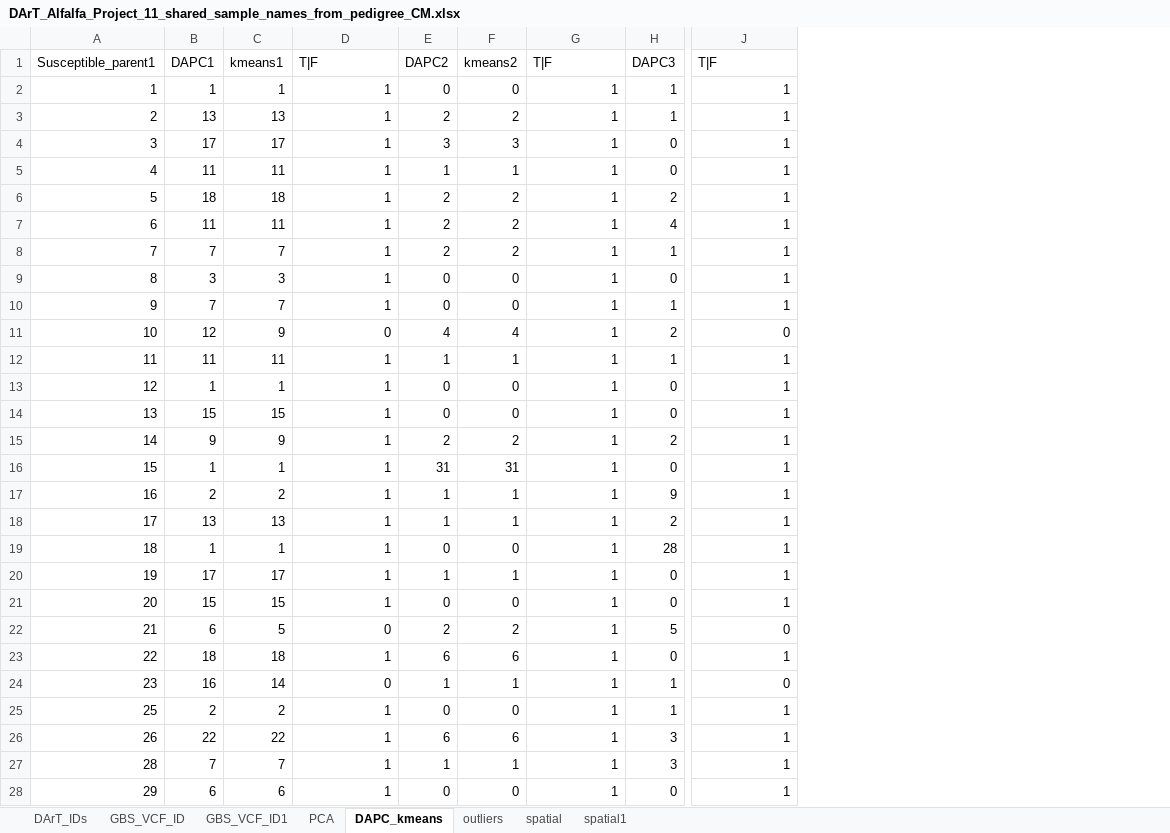
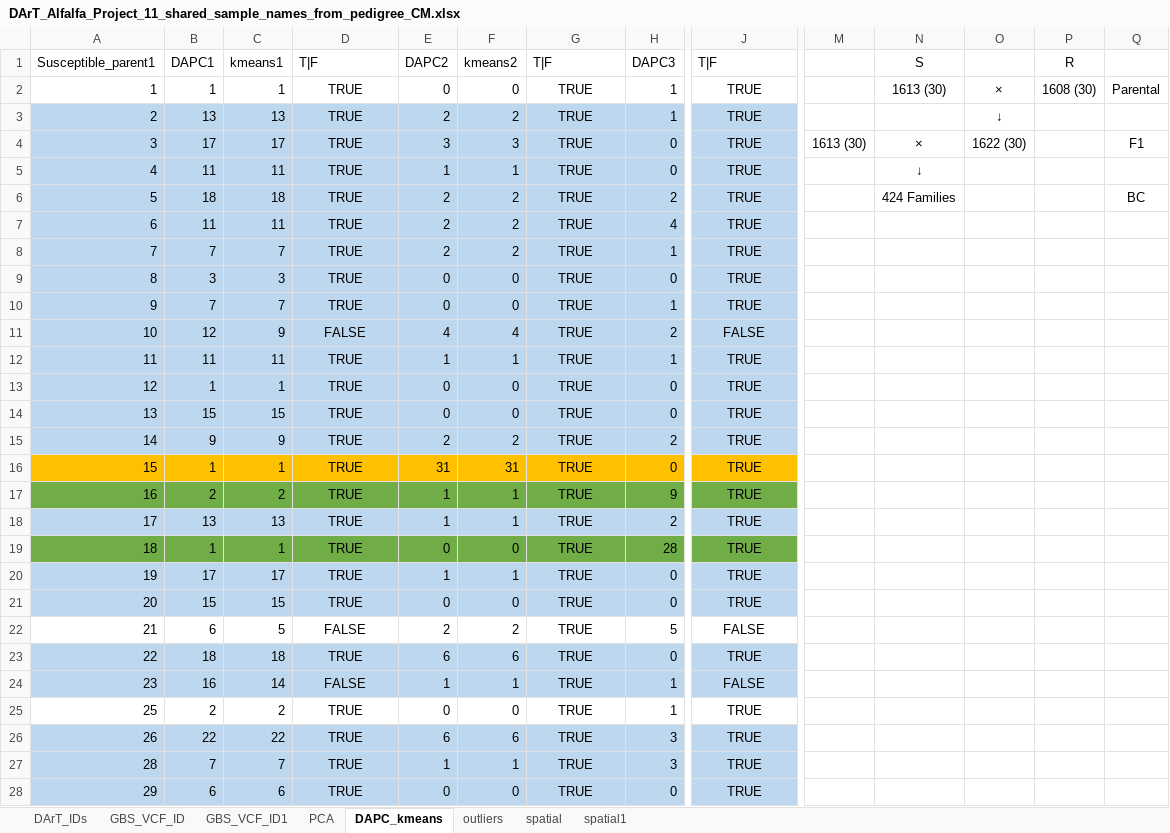
Before and after one commit to cculma/Roza_2019, an Excel workbook: pheno_data/DArT_Alfalfa_Project_11_shared_sample_names_from_pedigree_CM.xlsx, sheet DAPC_kmeans, drawn as a sheet; only a part is shown, gaps mark what is left out; values as stored, in another font and other column widths than the file's, no borders; the diff covers the shown part only; the diff names each change by its address in the sheet, - before the commit and + after, or states it on an @@ line.

Commit message:
Families

```diff
--- a/pheno_data/DArT_Alfalfa_Project_11_shared_sample_names_from_pedigree_CM.xlsx (sheet DAPC_kmeans)
+++ b/pheno_data/DArT_Alfalfa_Project_11_shared_sample_names_from_pedigree_CM.xlsx (sheet DAPC_kmeans)
+column M, row 4: 1613 (30)
+column N (S), rows 2-6: 1613 (30) |  | × | ↓ | 424 Families
+column O, rows 2-4: × | ↓ | 1622 (30)
+column P (R), row 2: 1608 (30)
+column Q, rows 2-6: Parental |  | F1 |  | BC
-D2:D10 (T|F): 1
+D2:D10 (T|F): TRUE
-D2:D28 alignment: right
+D2:D28 alignment: center
-G2:G28 (T|F): 1
+G2:G28 (T|F): TRUE
-G2:G28 alignment: right
+G2:G28 alignment: center
-J2:J10 (T|F): 1
+J2:J10 (T|F): TRUE
-J2:J28 alignment: right
+J2:J28 alignment: center
-A3:J15 fill: none
+A3:J15 fill: #BDD7EE
-D11 (T|F): 0
+D11 (T|F): FALSE
-J11 (T|F): 0
+J11 (T|F): FALSE
-D12:D21 (T|F): 1
+D12:D21 (T|F): TRUE
-J12:J21 (T|F): 1
+J12:J21 (T|F): TRUE
-A16:J16 fill: none
+A16:J16 fill: #FFC000
-A17:J17 fill: none
+A17:J17 fill: #70AD47
-A18:J18 fill: none
+A18:J18 fill: #BDD7EE
-A19:J19 fill: none
+A19:J19 fill: #70AD47
-A20:J21 fill: none
+A20:J21 fill: #BDD7EE
-D22 (T|F): 0
+D22 (T|F): FALSE
-J22 (T|F): 0
+J22 (T|F): FALSE
-A23:J24 fill: none
+A23:J24 fill: #BDD7EE
-D23 (T|F): 1
+D23 (T|F): TRUE
-J23 (T|F): 1
+J23 (T|F): TRUE
-D24 (T|F): 0
+D24 (T|F): FALSE
-J24 (T|F): 0
+J24 (T|F): FALSE
-D25:D28 (T|F): 1
+D25:D28 (T|F): TRUE
-J25:J28 (T|F): 1
+J25:J28 (T|F): TRUE
-A26:J28 fill: none
+A26:J28 fill: #BDD7EE
```
Also changed, not shown: 1 added column, 9 edited cells and cell formats elsewhere in this sheet, sheet PCA, charts or pictures.
